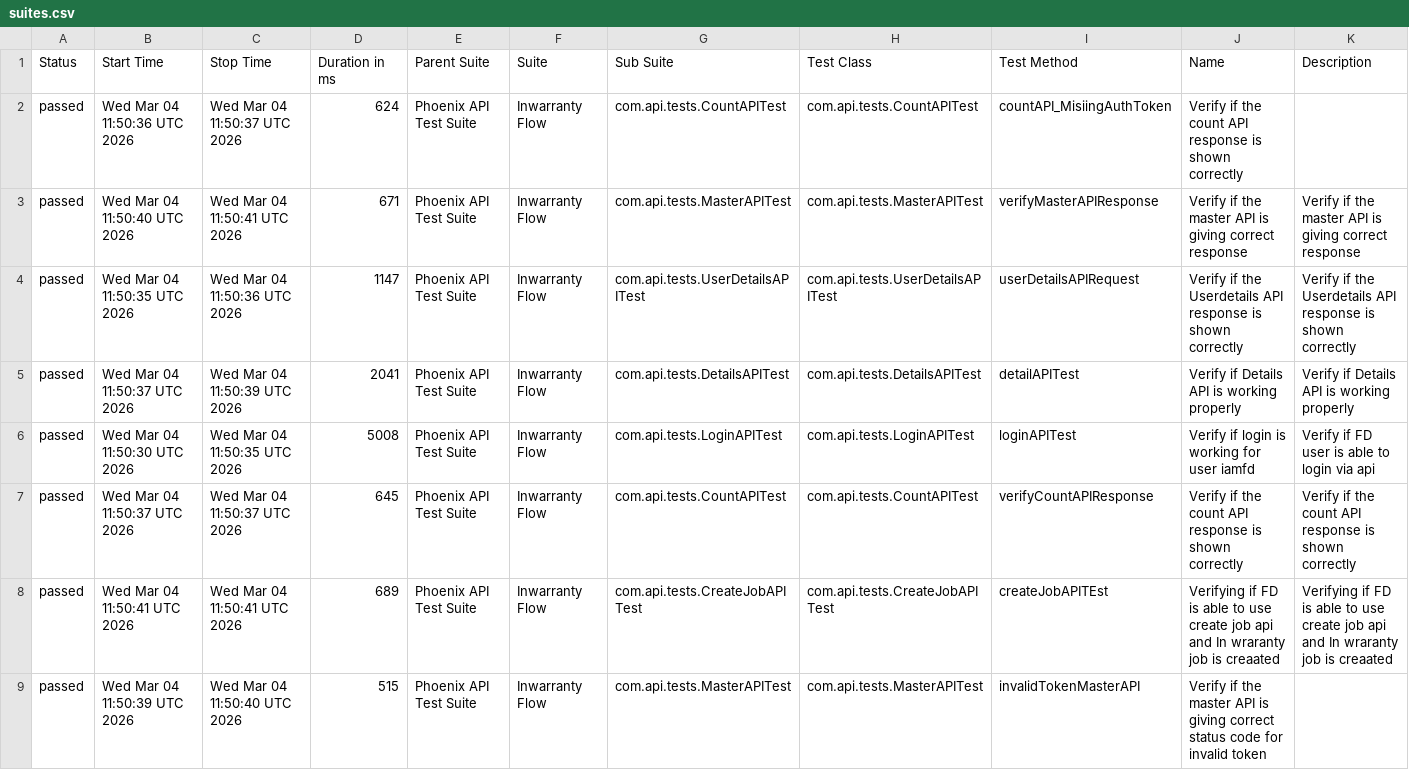
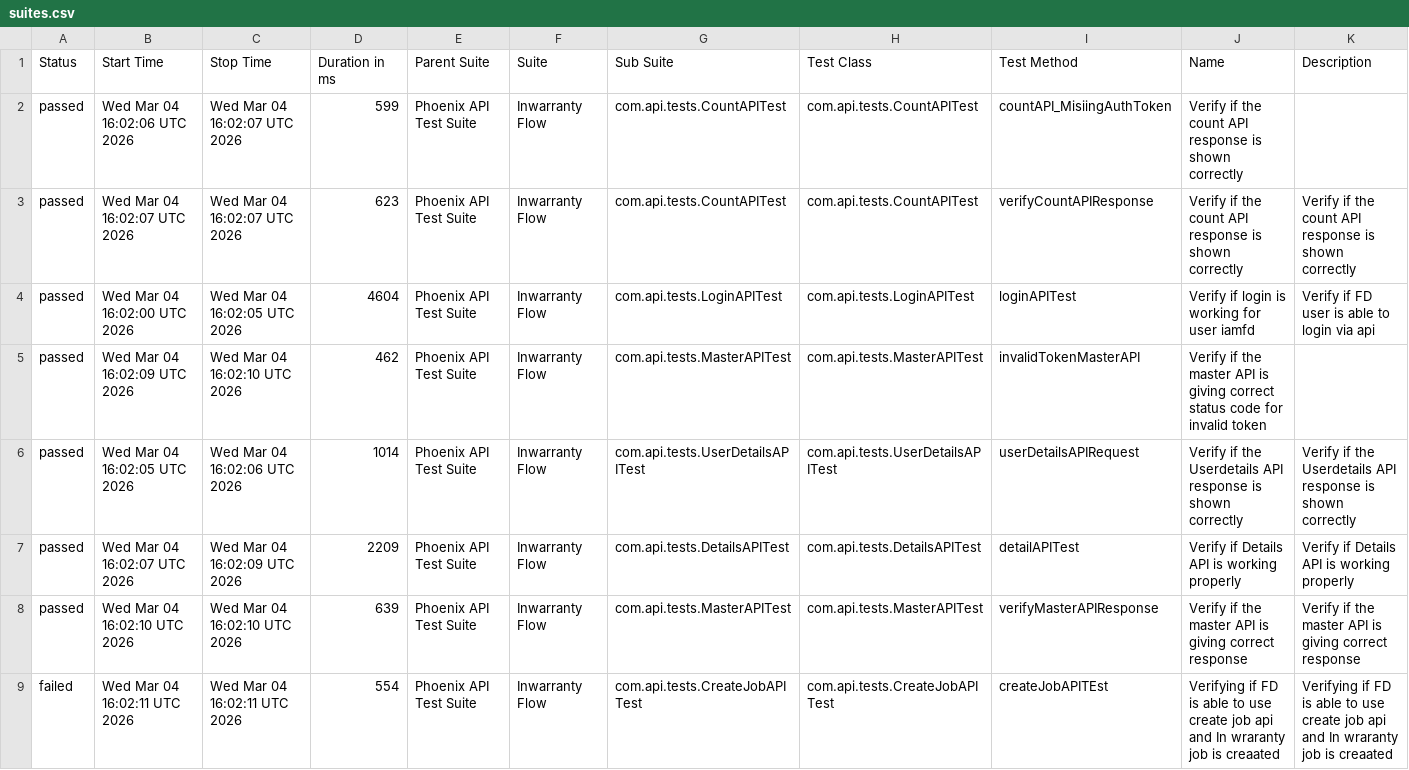
Before and after one commit to idavinde/PhoenixTestAutomationFramwork, a CSV file: data/suites.csv, drawn as a sheet.

```diff
--- a/data/suites.csv
+++ b/data/suites.csv
@@ -1,9 +1,9 @@
 "Status","Start Time","Stop Time","Duration in ms","Parent Suite","Suite","Sub Suite","Test Class","Test Method","Name","Description"
-"passed","Wed Mar 04 11:50:36 UTC 2026","Wed Mar 04 11:50:37 UTC 2026","624","Phoenix API Test Suite","Inwarranty Flow","com.api.tests.CountAPITest","com.api.tests.CountAPITest","countAPI_MisiingAuthToken","Verify if the count API response is shown correctly",""
-"passed","Wed Mar 04 11:50:40 UTC 2026","Wed Mar 04 11:50:41 UTC 2026","671","Phoenix API Test Suite","Inwarranty Flow","com.api.tests.MasterAPITest","com.api.tests.MasterAPITest","verifyMasterAPIResponse","Verify if the master API is giving correct response","Verify if the master API is giving correct response"
-"passed","Wed Mar 04 11:50:35 UTC 2026","Wed Mar 04 11:50:36 UTC 2026","1147","Phoenix API Test Suite","Inwarranty Flow","com.api.tests.UserDetailsAPITest","com.api.tests.UserDetailsAPITest","userDetailsAPIRequest","Verify if the Userdetails API response is shown correctly","Verify if the Userdetails API response is shown correctly"
-"passed","Wed Mar 04 11:50:37 UTC 2026","Wed Mar 04 11:50:39 UTC 2026","2041","Phoenix API Test Suite","Inwarranty Flow","com.api.tests.DetailsAPITest","com.api.tests.DetailsAPITest","detailAPITest","Verify if Details API is working properly","Verify if Details API is working properly"
-"passed","Wed Mar 04 11:50:30 UTC 2026","Wed Mar 04 11:50:35 UTC 2026","5008","Phoenix API Test Suite","Inwarranty Flow","com.api.tests.LoginAPITest","com.api.tests.LoginAPITest","loginAPITest","Verify if login is working for user iamfd","Verify if FD user is able to login via api"
-"passed","Wed Mar 04 11:50:37 UTC 2026","Wed Mar 04 11:50:37 UTC 2026","645","Phoenix API Test Suite","Inwarranty Flow","com.api.tests.CountAPITest","com.api.tests.CountAPITest","verifyCountAPIResponse","Verify if the count API response is shown correctly","Verify if the count API response is shown correctly"
-"passed","Wed Mar 04 11:50:41 UTC 2026","Wed Mar 04 11:50:41 UTC 2026","689","Phoenix API Test Suite","Inwarranty Flow","com.api.tests.CreateJobAPITest","com.api.tests.CreateJobAPITest","createJobAPITEst","Verifying if FD is able to use create job api and In wraranty job is creaated ","Verifying if FD is able to use create job api and In wraranty job is creaated"
-"passed","Wed Mar 04 11:50:39 UTC 2026","Wed Mar 04 11:50:40 UTC 2026","515","Phoenix API Test Suite","Inwarranty Flow","com.api.tests.MasterAPITest","com.api.tests.MasterAPITest","invalidTokenMasterAPI","Verify if the master API is giving correct status code for invalid token",""
+"passed","Wed Mar 04 16:02:06 UTC 2026","Wed Mar 04 16:02:07 UTC 2026","599","Phoenix API Test Suite","Inwarranty Flow","com.api.tests.CountAPITest","com.api.tests.CountAPITest","countAPI_MisiingAuthToken","Verify if the count API response is shown correctly",""
+"passed","Wed Mar 04 16:02:07 UTC 2026","Wed Mar 04 16:02:07 UTC 2026","623","Phoenix API Test Suite","Inwarranty Flow","com.api.tests.CountAPITest","com.api.tests.CountAPITest","verifyCountAPIResponse","Verify if the count API response is shown correctly","Verify if the count API response is shown correctly"
+"passed","Wed Mar 04 16:02:00 UTC 2026","Wed Mar 04 16:02:05 UTC 2026","4604","Phoenix API Test Suite","Inwarranty Flow","com.api.tests.LoginAPITest","com.api.tests.LoginAPITest","loginAPITest","Verify if login is working for user iamfd","Verify if FD user is able to login via api"
+"passed","Wed Mar 04 16:02:09 UTC 2026","Wed Mar 04 16:02:10 UTC 2026","462","Phoenix API Test Suite","Inwarranty Flow","com.api.tests.MasterAPITest","com.api.tests.MasterAPITest","invalidTokenMasterAPI","Verify if the master API is giving correct status code for invalid token",""
+"passed","Wed Mar 04 16:02:05 UTC 2026","Wed Mar 04 16:02:06 UTC 2026","1014","Phoenix API Test Suite","Inwarranty Flow","com.api.tests.UserDetailsAPITest","com.api.tests.UserDetailsAPITest","userDetailsAPIRequest","Verify if the Userdetails API response is shown correctly","Verify if the Userdetails API response is shown correctly"
+"passed","Wed Mar 04 16:02:07 UTC 2026","Wed Mar 04 16:02:09 UTC 2026","2209","Phoenix API Test Suite","Inwarranty Flow","com.api.tests.DetailsAPITest","com.api.tests.DetailsAPITest","detailAPITest","Verify if Details API is working properly","Verify if Details API is working properly"
+"passed","Wed Mar 04 16:02:10 UTC 2026","Wed Mar 04 16:02:10 UTC 2026","639","Phoenix API Test Suite","Inwarranty Flow","com.api.tests.MasterAPITest","com.api.tests.MasterAPITest","verifyMasterAPIResponse","Verify if the master API is giving correct response","Verify if the master API is giving correct response"
+"failed","Wed Mar 04 16:02:11 UTC 2026","Wed Mar 04 16:02:11 UTC 2026","554","Phoenix API Test Suite","Inwarranty Flow","com.api.tests.CreateJobAPITest","com.api.tests.CreateJobAPITest","createJobAPITEst","Verifying if FD is able to use create job api and In wraranty job is creaated ","Verifying if FD is able to use create job api and In wraranty job is creaated"
```
Also changed, not shown: data/behaviors.csv, 58 other files.
